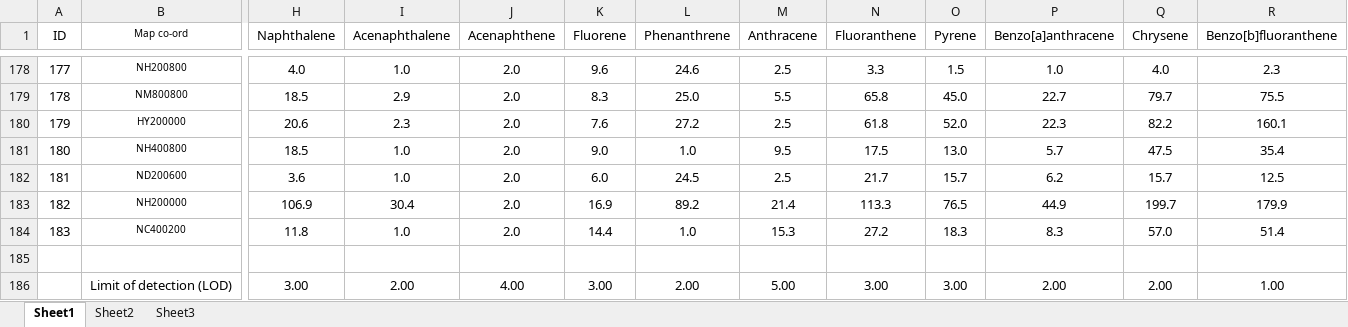
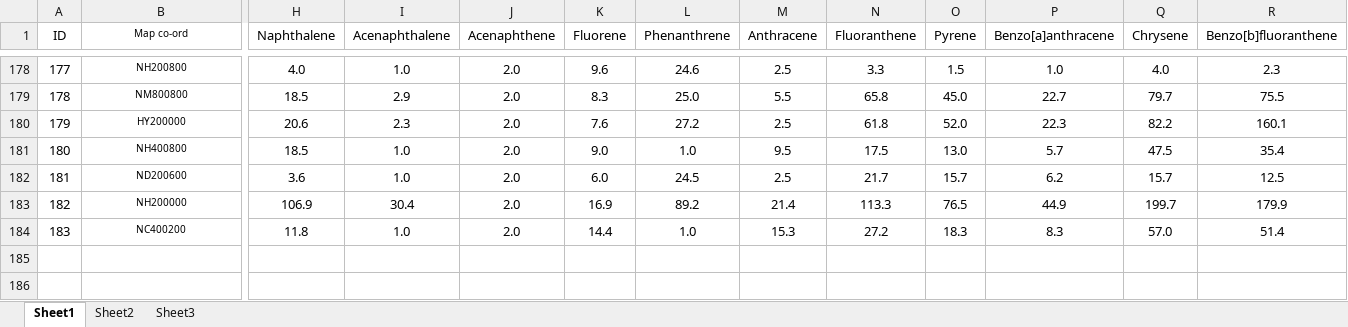
Before and after one commit to yuanjames/NERC_Soil, an Excel workbook: Raw data for EDCs NSIS2 MA.xlsx, sheet Sheet1, drawn as a sheet; only a part is shown, gaps mark what is left out; values as stored, in another font and other column widths than the file's, no borders; conditional formats not drawn; rows hold the shown columns only; the diff names each change by its address in the sheet, - before the commit and + after, or states it on an @@ line.

```diff
--- a/Raw data for EDCs NSIS2 MA.xlsx (sheet Sheet1)
+++ b/Raw data for EDCs NSIS2 MA.xlsx (sheet Sheet1)
-row 185: (empty)
-row 186:  | Limit of detection (LOD) | 3.00 | 2.00 | 4.00 | 3.00 | 2.00 | 5.00 | 3.00 | 3.00 | 2.00 | 2.00 | 1.00
```
Also changed, not shown: 4 other files.
